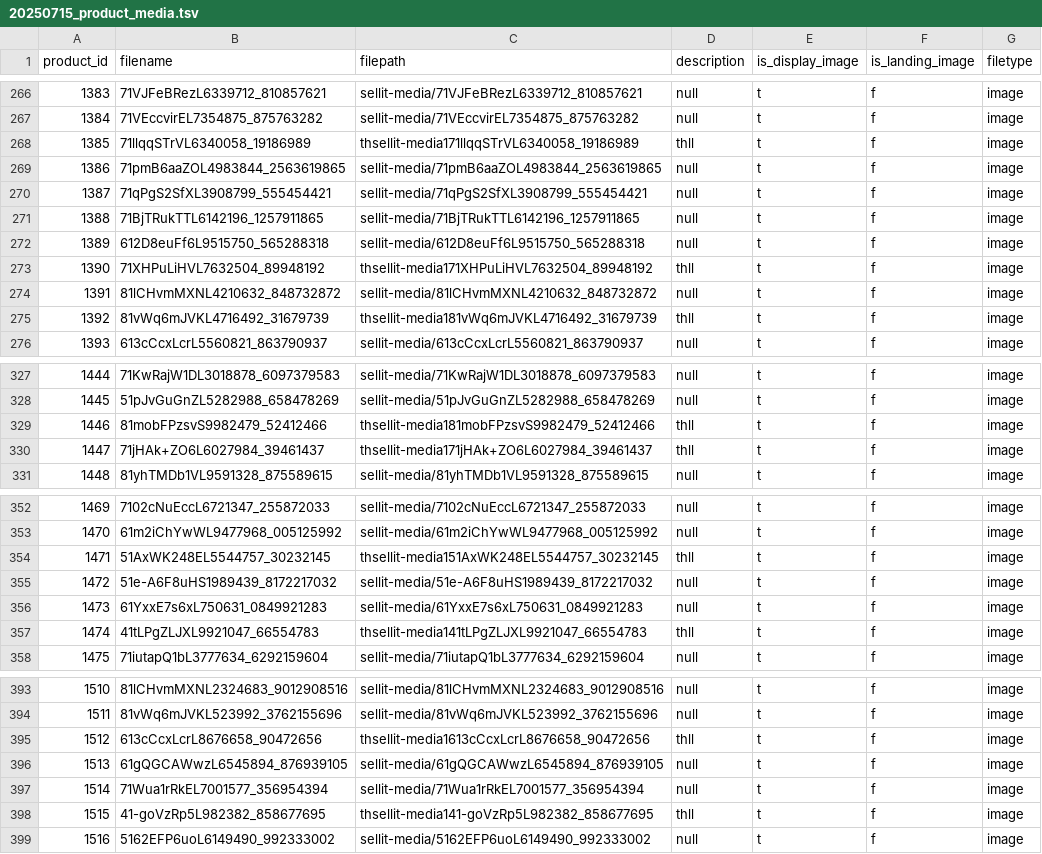
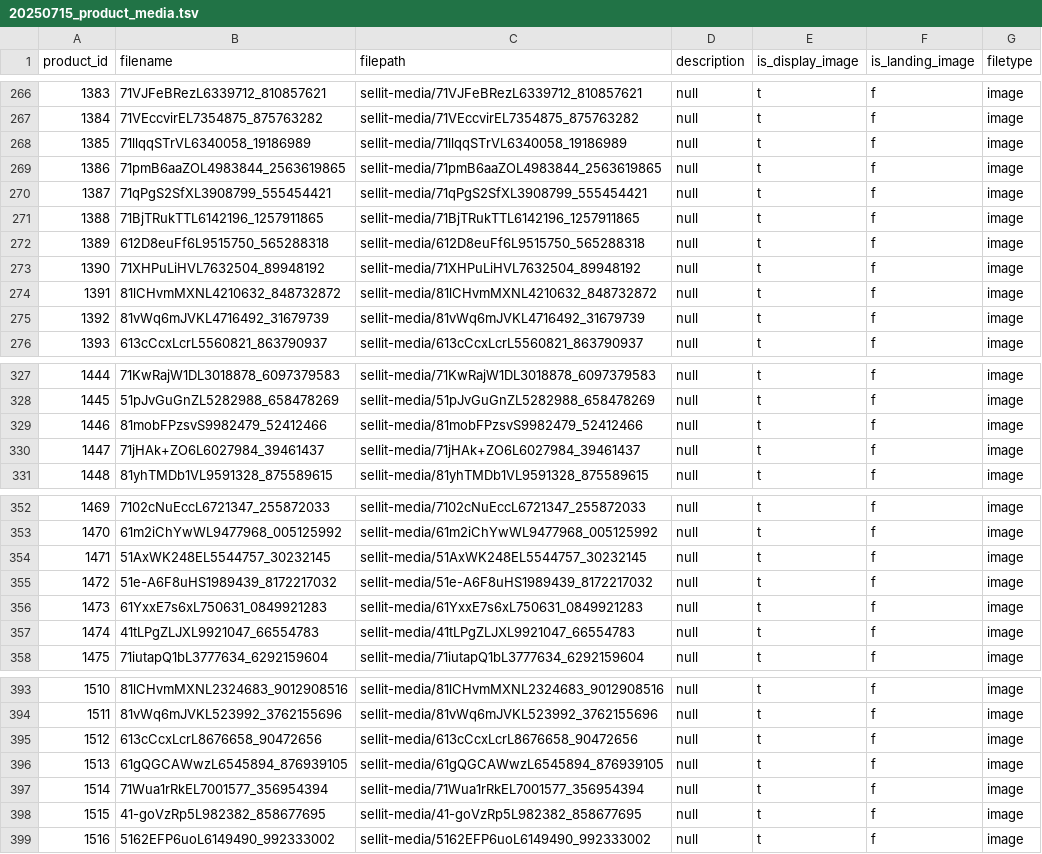
Before and after one commit to Dan6200/Sellit, a TSV file: fake-data/20250715_product_media.tsv, drawn as a sheet; only a part is shown, gaps mark what is left out; the diff covers the shown part only.

Commit message:
fixed bug in seed data

```diff
--- a/fake-data/20250715_product_media.tsv
+++ b/fake-data/20250715_product_media.tsv
@@ -267,3 +267,3 @@ product_id	filename	filepath	description	is_display_image	is_landing_image	filet
 1384	71VEccvirEL7354875_875763282	sellit-media/71VEccvirEL7354875_875763282	null	t	f	image
-1385	71llqqSTrVL6340058_19186989	thsellit-media171llqqSTrVL6340058_19186989	thll	t	f	image
+1385	71llqqSTrVL6340058_19186989	sellit-media/71llqqSTrVL6340058_19186989	null	t	f	image
 1386	71pmB6aaZOL4983844_2563619865	sellit-media/71pmB6aaZOL4983844_2563619865	null	t	f	image
@@ -272,5 +272,5 @@ product_id	filename	filepath	description	is_display_image	is_landing_image	filet
 1389	612D8euFf6L9515750_565288318	sellit-media/612D8euFf6L9515750_565288318	null	t	f	image
-1390	71XHPuLiHVL7632504_89948192	thsellit-media171XHPuLiHVL7632504_89948192	thll	t	f	image
+1390	71XHPuLiHVL7632504_89948192	sellit-media/71XHPuLiHVL7632504_89948192	null	t	f	image
 1391	81lCHvmMXNL4210632_848732872	sellit-media/81lCHvmMXNL4210632_848732872	null	t	f	image
-1392	81vWq6mJVKL4716492_31679739	thsellit-media181vWq6mJVKL4716492_31679739	thll	t	f	image
+1392	81vWq6mJVKL4716492_31679739	sellit-media/81vWq6mJVKL4716492_31679739	null	t	f	image
 1393	613cCcxLcrL5560821_863790937	sellit-media/613cCcxLcrL5560821_863790937	null	t	f	image
@@ -328,4 +328,4 @@ product_id	filename	filepath	description	is_display_image	is_landing_image	filet
 1445	51pJvGuGnZL5282988_658478269	sellit-media/51pJvGuGnZL5282988_658478269	null	t	f	image
-1446	81mobFPzsvS9982479_52412466	thsellit-media181mobFPzsvS9982479_52412466	thll	t	f	image
-1447	71jHAk+ZO6L6027984_39461437	thsellit-media171jHAk+ZO6L6027984_39461437	thll	t	f	image
+1446	81mobFPzsvS9982479_52412466	sellit-media/81mobFPzsvS9982479_52412466	null	t	f	image
+1447	71jHAk+ZO6L6027984_39461437	sellit-media/71jHAk+ZO6L6027984_39461437	null	t	f	image
 1448	81yhTMDb1VL9591328_875589615	sellit-media/81yhTMDb1VL9591328_875589615	null	t	f	image
@@ -353,6 +353,6 @@ product_id	filename	filepath	description	is_display_image	is_landing_image	filet
 1470	61m2iChYwWL9477968_005125992	sellit-media/61m2iChYwWL9477968_005125992	null	t	f	image
-1471	51AxWK248EL5544757_30232145	thsellit-media151AxWK248EL5544757_30232145	thll	t	f	image
+1471	51AxWK248EL5544757_30232145	sellit-media/51AxWK248EL5544757_30232145	null	t	f	image
 1472	51e-A6F8uHS1989439_8172217032	sellit-media/51e-A6F8uHS1989439_8172217032	null	t	f	image
 1473	61YxxE7s6xL750631_0849921283	sellit-media/61YxxE7s6xL750631_0849921283	null	t	f	image
-1474	41tLPgZLJXL9921047_66554783	thsellit-media141tLPgZLJXL9921047_66554783	thll	t	f	image
+1474	41tLPgZLJXL9921047_66554783	sellit-media/41tLPgZLJXL9921047_66554783	null	t	f	image
 1475	71iutapQ1bL3777634_6292159604	sellit-media/71iutapQ1bL3777634_6292159604	null	t	f	image
@@ -394,6 +394,6 @@ product_id	filename	filepath	description	is_display_image	is_landing_image	filet
 1511	81vWq6mJVKL523992_3762155696	sellit-media/81vWq6mJVKL523992_3762155696	null	t	f	image
-1512	613cCcxLcrL8676658_90472656	thsellit-media1613cCcxLcrL8676658_90472656	thll	t	f	image
+1512	613cCcxLcrL8676658_90472656	sellit-media/613cCcxLcrL8676658_90472656	null	t	f	image
 1513	61gQGCAWwzL6545894_876939105	sellit-media/61gQGCAWwzL6545894_876939105	null	t	f	image
 1514	71Wua1rRkEL7001577_356954394	sellit-media/71Wua1rRkEL7001577_356954394	null	t	f	image
-1515	41-goVzRp5L982382_858677695	thsellit-media141-goVzRp5L982382_858677695	thll	t	f	image
+1515	41-goVzRp5L982382_858677695	sellit-media/41-goVzRp5L982382_858677695	null	t	f	image
 1516	5162EFP6uoL6149490_992333002	sellit-media/5162EFP6uoL6149490_992333002	null	t	f	image
```
Also changed, not shown: 31 edited cells elsewhere in this file, 2 other files.
